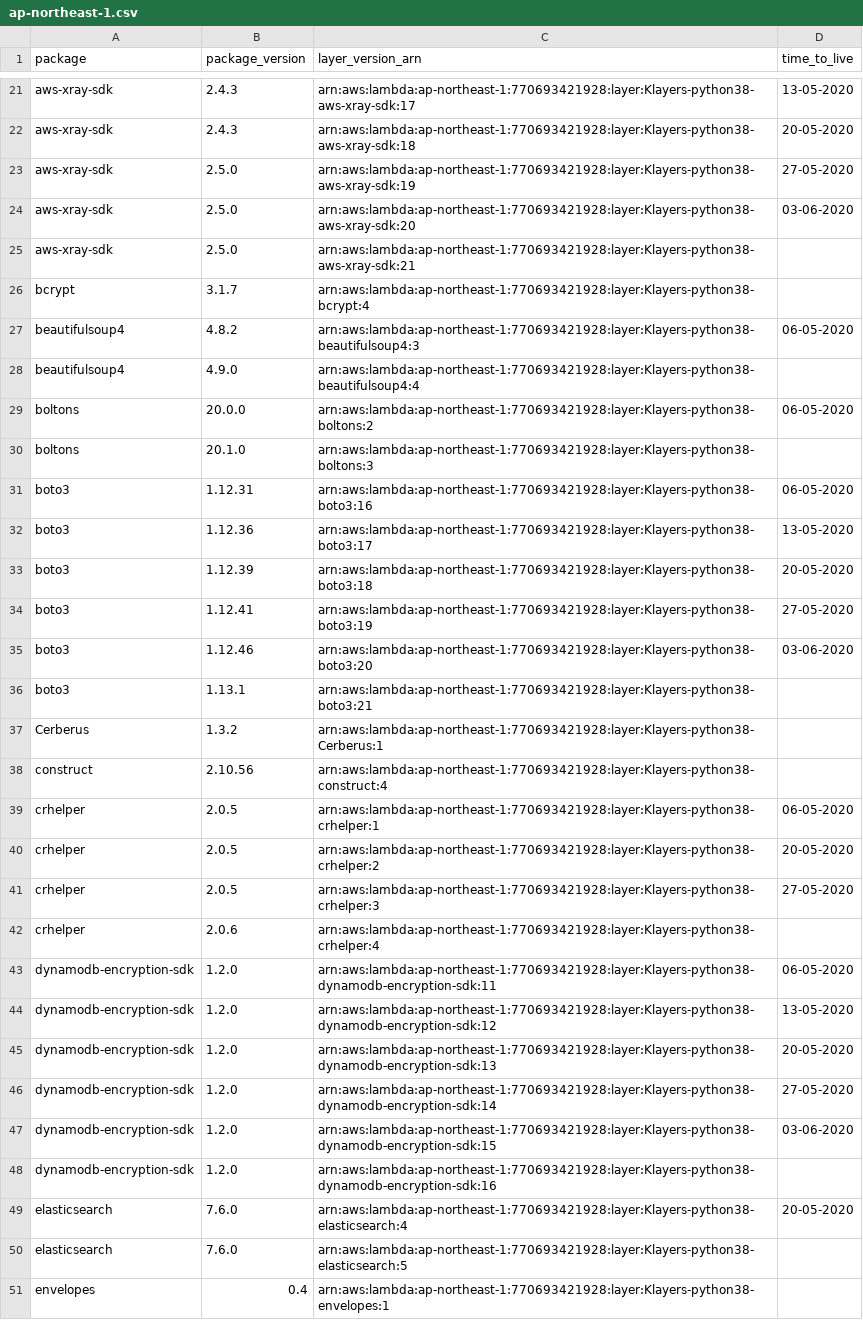
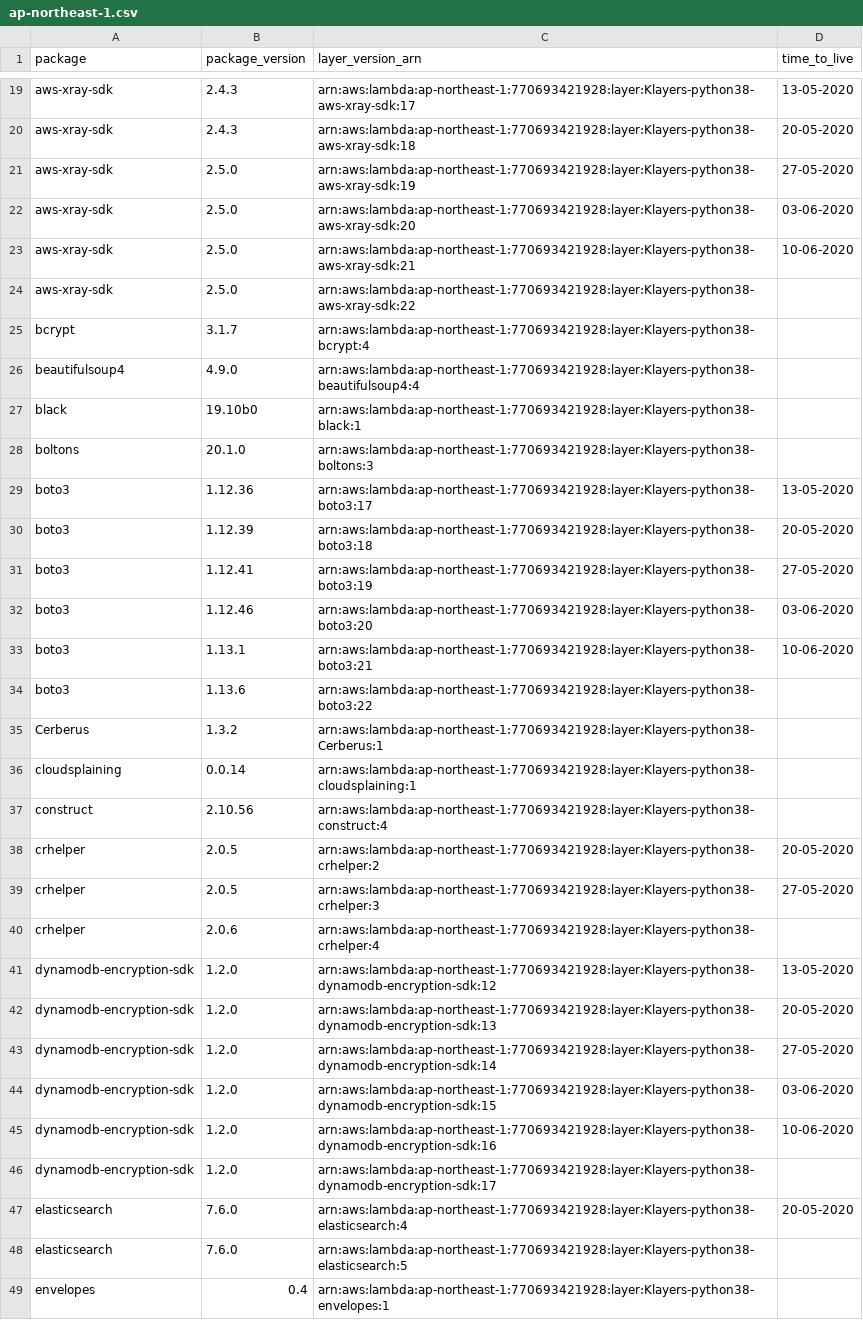
Before and after one commit to raffishquartan/Klayers, a CSV file: deployments/python3.8/arns/ap-northeast-1.csv, drawn as a sheet; only a part is shown, gaps mark what is left out; the diff covers the shown part only.

```diff
--- a/deployments/python3.8/arns/ap-northeast-1.csv
+++ b/deployments/python3.8/arns/ap-northeast-1.csv
@@ -24,9 +22,8 @@ aws-xray-sdk,2.5.0,arn:aws:lambda:ap-northeast-1:770693421928:layer:Klayers-pyth
 aws-xray-sdk,2.5.0,arn:aws:lambda:ap-northeast-1:770693421928:layer:Klayers-python38-aws-xray-sdk:20,03-06-2020
-aws-xray-sdk,2.5.0,arn:aws:lambda:ap-northeast-1:770693421928:layer:Klayers-python38-aws-xray-sdk:21,
+aws-xray-sdk,2.5.0,arn:aws:lambda:ap-northeast-1:770693421928:layer:Klayers-python38-aws-xray-sdk:21,10-06-2020
+aws-xray-sdk,2.5.0,arn:aws:lambda:ap-northeast-1:770693421928:layer:Klayers-python38-aws-xray-sdk:22,
 bcrypt,3.1.7,arn:aws:lambda:ap-northeast-1:770693421928:layer:Klayers-python38-bcrypt:4,
-beautifulsoup4,4.8.2,arn:aws:lambda:ap-northeast-1:770693421928:layer:Klayers-python38-beautifulsoup4:3,06-05-2020
 beautifulsoup4,4.9.0,arn:aws:lambda:ap-northeast-1:770693421928:layer:Klayers-python38-beautifulsoup4:4,
-boltons,20.0.0,arn:aws:lambda:ap-northeast-1:770693421928:layer:Klayers-python38-boltons:2,06-05-2020
+black,19.10b0,arn:aws:lambda:ap-northeast-1:770693421928:layer:Klayers-python38-black:1,
 boltons,20.1.0,arn:aws:lambda:ap-northeast-1:770693421928:layer:Klayers-python38-boltons:3,
-boto3,1.12.31,arn:aws:lambda:ap-northeast-1:770693421928:layer:Klayers-python38-boto3:16,06-05-2020
 boto3,1.12.36,arn:aws:lambda:ap-northeast-1:770693421928:layer:Klayers-python38-boto3:17,13-05-2020
@@ -35,6 +32,7 @@ boto3,1.12.41,arn:aws:lambda:ap-northeast-1:770693421928:layer:Klayers-python38-
 boto3,1.12.46,arn:aws:lambda:ap-northeast-1:770693421928:layer:Klayers-python38-boto3:20,03-06-2020
-boto3,1.13.1,arn:aws:lambda:ap-northeast-1:770693421928:layer:Klayers-python38-boto3:21,
+boto3,1.13.1,arn:aws:lambda:ap-northeast-1:770693421928:layer:Klayers-python38-boto3:21,10-06-2020
+boto3,1.13.6,arn:aws:lambda:ap-northeast-1:770693421928:layer:Klayers-python38-boto3:22,
 Cerberus,1.3.2,arn:aws:lambda:ap-northeast-1:770693421928:layer:Klayers-python38-Cerberus:1,
+cloudsplaining,0.0.14,arn:aws:lambda:ap-northeast-1:770693421928:layer:Klayers-python38-cloudsplaining:1,
 construct,2.10.56,arn:aws:lambda:ap-northeast-1:770693421928:layer:Klayers-python38-construct:4,
-crhelper,2.0.5,arn:aws:lambda:ap-northeast-1:770693421928:layer:Klayers-python38-crhelper:1,06-05-2020
 crhelper,2.0.5,arn:aws:lambda:ap-northeast-1:770693421928:layer:Klayers-python38-crhelper:2,20-05-2020
@@ -42,3 +40,2 @@ crhelper,2.0.5,arn:aws:lambda:ap-northeast-1:770693421928:layer:Klayers-python38
 crhelper,2.0.6,arn:aws:lambda:ap-northeast-1:770693421928:layer:Klayers-python38-crhelper:4,
-dynamodb-encryption-sdk,1.2.0,arn:aws:lambda:ap-northeast-1:770693421928:layer:Klayers-python38-dynamodb-encryption-sdk:11,06-05-2020
 dynamodb-encryption-sdk,1.2.0,arn:aws:lambda:ap-northeast-1:770693421928:layer:Klayers-python38-dynamodb-encryption-sdk:12,13-05-2020
@@ -47,3 +44,4 @@ dynamodb-encryption-sdk,1.2.0,arn:aws:lambda:ap-northeast-1:770693421928:layer:K
 dynamodb-encryption-sdk,1.2.0,arn:aws:lambda:ap-northeast-1:770693421928:layer:Klayers-python38-dynamodb-encryption-sdk:15,03-06-2020
-dynamodb-encryption-sdk,1.2.0,arn:aws:lambda:ap-northeast-1:770693421928:layer:Klayers-python38-dynamodb-encryption-sdk:16,
+dynamodb-encryption-sdk,1.2.0,arn:aws:lambda:ap-northeast-1:770693421928:layer:Klayers-python38-dynamodb-encryption-sdk:16,10-06-2020
+dynamodb-encryption-sdk,1.2.0,arn:aws:lambda:ap-northeast-1:770693421928:layer:Klayers-python38-dynamodb-encryption-sdk:17,
 elasticsearch,7.6.0,arn:aws:lambda:ap-northeast-1:770693421928:layer:Klayers-python38-elasticsearch:4,20-05-2020
```
Also changed, not shown: 11 added rows, 20 removed rows and 16 edited cells elsewhere in this file, deployments/python3.8/arns/ap-northeast-2.csv, deployments/python3.8/arns/ap-southeast-1.csv, 32 other files.
